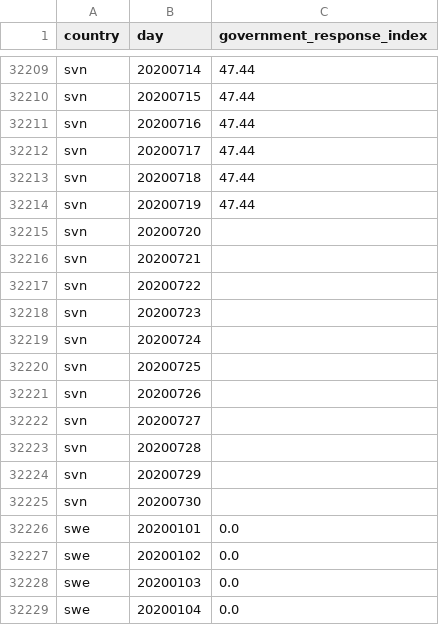
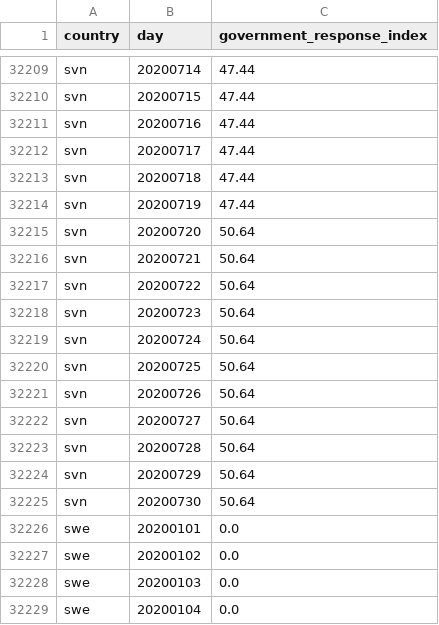
Before and after one commit to open-numbers/ddf--oxford--covid_government_response, a CSV file: ddf--datapoints--government_response_index--by--country--day.csv, drawn as a sheet; only a part is shown, gaps mark what is left out.

```diff
--- a/ddf--datapoints--government_response_index--by--country--day.csv
+++ b/ddf--datapoints--government_response_index--by--country--day.csv
@@ -32214,13 +32214,13 @@ svn,20200718,47.44
 svn,20200719,47.44
-svn,20200720,
-svn,20200721,
-svn,20200722,
-svn,20200723,
-svn,20200724,
-svn,20200725,
-svn,20200726,
-svn,20200727,
-svn,20200728,
-svn,20200729,
-svn,20200730,
+svn,20200720,50.64
+svn,20200721,50.64
+svn,20200722,50.64
+svn,20200723,50.64
+svn,20200724,50.64
+svn,20200725,50.64
+svn,20200726,50.64
+svn,20200727,50.64
+svn,20200728,50.64
+svn,20200729,50.64
+svn,20200730,50.64
 swe,20200101,0.0
```
Also changed, not shown: ddf--datapoints--containment_health_index--by--country--day.csv, ddf--datapoints--h1_flag--by--country--day.csv, 10 other files.
